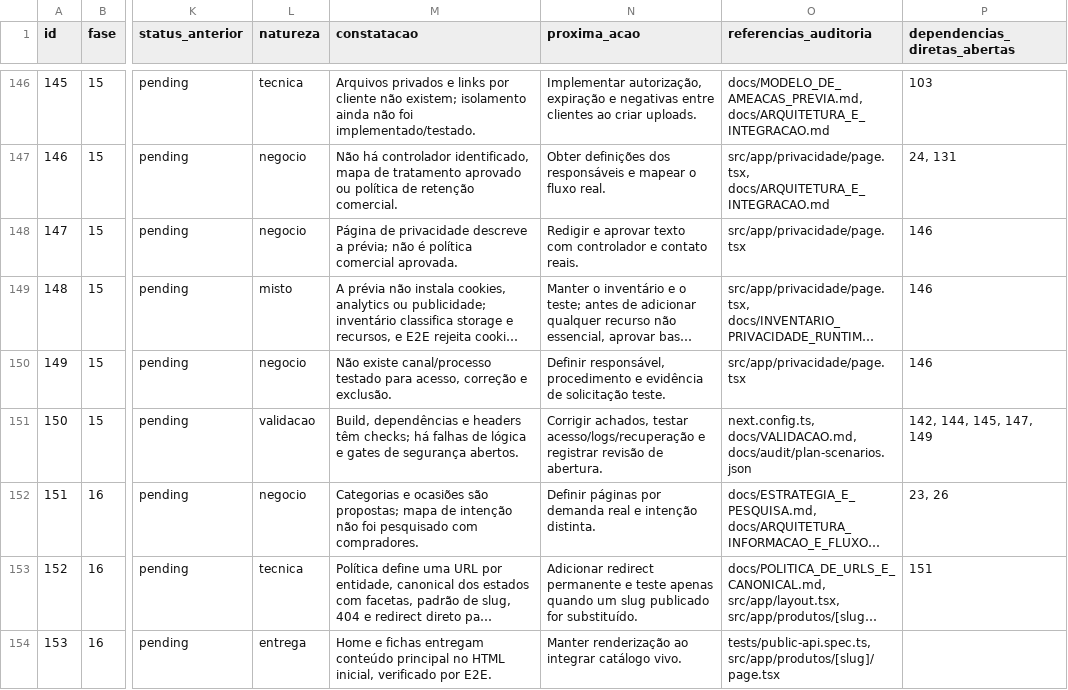
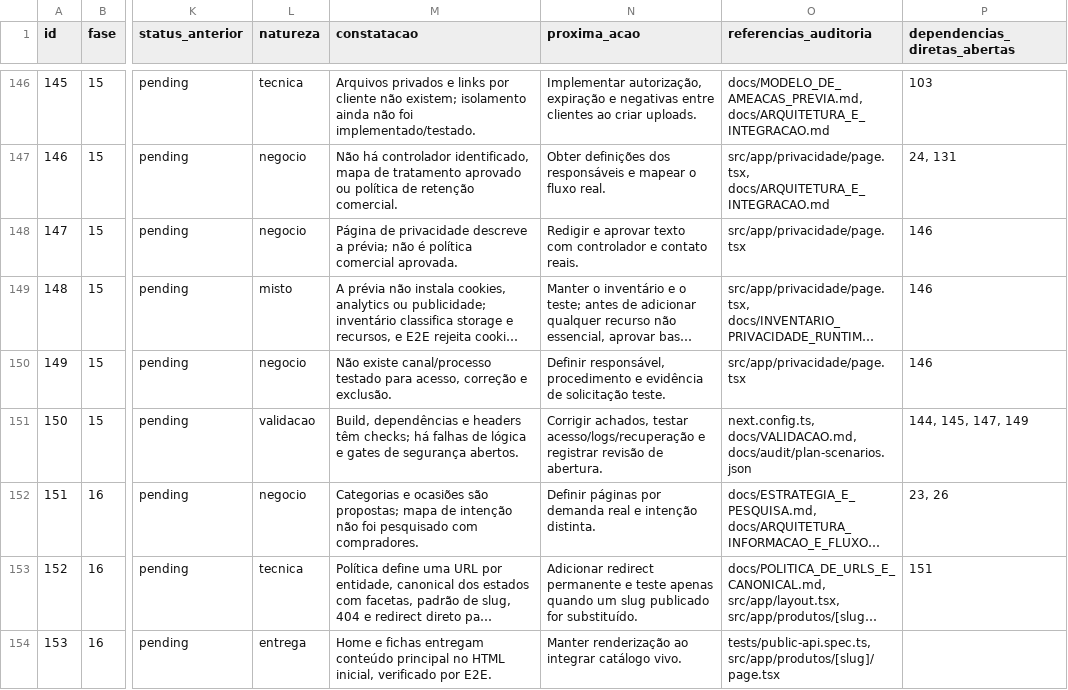
Before and after one commit to adm01-debug/Promo_Brindes_Premium_V1, a CSV file: docs/PLANO_200_ETAPAS.csv, drawn as a sheet; only a part is shown, gaps mark what is left out; long unchanged cells end in …; the diff covers the shown part only; the diff names each change by its address in the sheet, - before the commit and + after, or states it on an @@ line.

```diff
--- a/docs/PLANO_200_ETAPAS.csv
+++ b/docs/PLANO_200_ETAPAS.csv
-P151 (dependencias_diretas_abertas): 142, 144, 145, 147, 149
+P151 (dependencias_diretas_abertas): 144, 145, 147, 149
```
Also changed, not shown: 20 edited cells elsewhere in this file, 7 other files.
